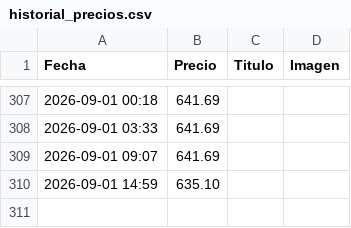
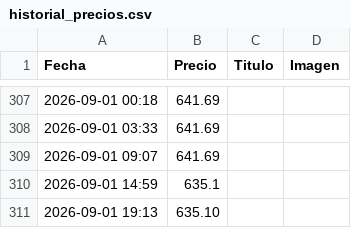
Before and after one commit to rastreadorlumix/panel-precios, a CSV file: historial_precios.csv, drawn as a sheet; only a part is shown, gaps mark what is left out.

```diff
--- a/historial_precios.csv
+++ b/historial_precios.csv
@@ -309,2 +309,3 @@ Fecha,Precio,Titulo,Imagen
 2026-09-01 09:07,641.69,,
-2026-09-01 14:59,635.10,,
+2026-09-01 14:59,635.1,,
+2026-09-01 19:13,635.10,,
```
Also changed, not shown: 1 other file.
